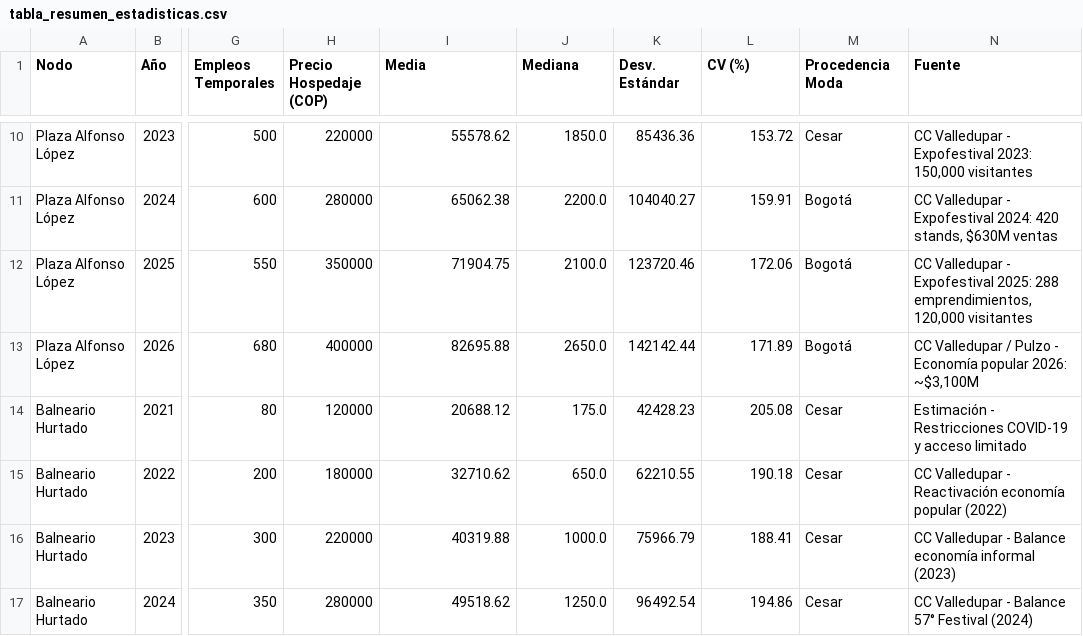
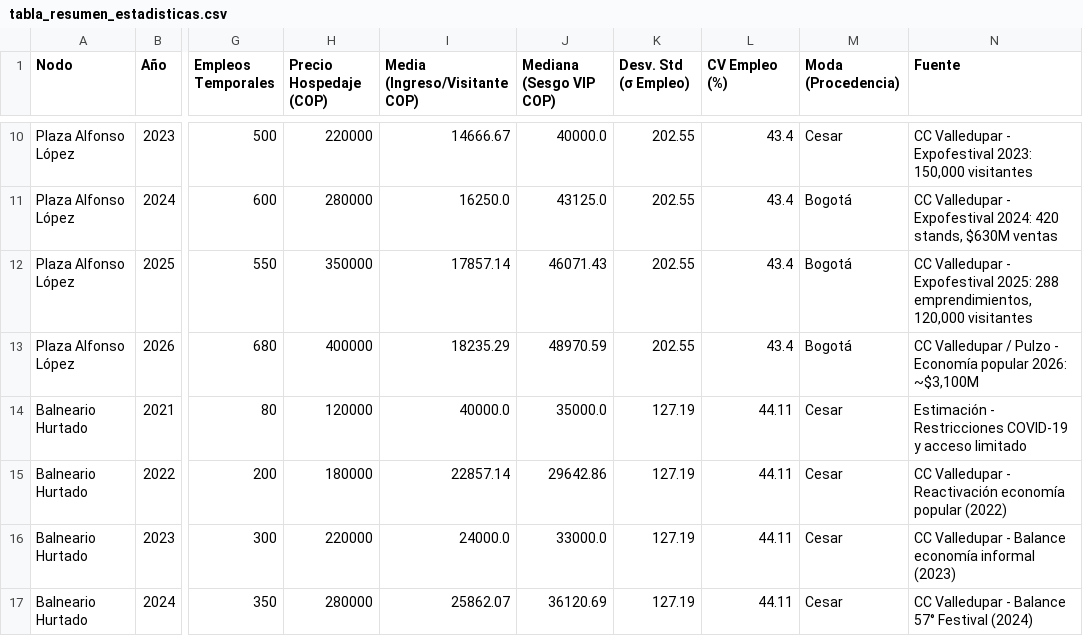
Before and after one commit to AnyeCOsp23/Digital-Twin-Econ-mico-Festival-Vallenato-2026, a CSV file: output/tabla_resumen_estadisticas.csv, drawn as a sheet; only a part is shown, gaps mark what is left out; the diff covers the shown part only; the diff names each change by its address in the sheet, - before the commit and + after, or states it on an @@ line.

```diff
--- a/output/tabla_resumen_estadisticas.csv
+++ b/output/tabla_resumen_estadisticas.csv
-I1: Media
+I1: Media (Ingreso/Visitante COP)
-J1: Mediana
+J1: Mediana (Sesgo VIP COP)
-K1: Desv. Estándar
+K1: Desv. Std (σ Empleo)
-L1: CV (%)
+L1: CV Empleo (%)
-M1: Procedencia Moda
+M1: Moda (Procedencia)
-I10 (Media (Ingreso/Visitante COP)): 55578.62
+I10 (Media (Ingreso/Visitante COP)): 14666.67
-J10 (Mediana (Sesgo VIP COP)): 1850.0
+J10 (Mediana (Sesgo VIP COP)): 40000.0
-K10 (Desv. Std (σ Empleo)): 85436.36
+K10 (Desv. Std (σ Empleo)): 202.55
-L10 (CV Empleo (%)): 153.72
+L10 (CV Empleo (%)): 43.4
-I11 (Media (Ingreso/Visitante COP)): 65062.38
+I11 (Media (Ingreso/Visitante COP)): 16250.0
-J11 (Mediana (Sesgo VIP COP)): 2200.0
+J11 (Mediana (Sesgo VIP COP)): 43125.0
-K11 (Desv. Std (σ Empleo)): 104040.27
+K11 (Desv. Std (σ Empleo)): 202.55
-L11 (CV Empleo (%)): 159.91
+L11 (CV Empleo (%)): 43.4
-I12 (Media (Ingreso/Visitante COP)): 71904.75
+I12 (Media (Ingreso/Visitante COP)): 17857.14
-J12 (Mediana (Sesgo VIP COP)): 2100.0
+J12 (Mediana (Sesgo VIP COP)): 46071.43
-K12 (Desv. Std (σ Empleo)): 123720.46
+K12 (Desv. Std (σ Empleo)): 202.55
-L12 (CV Empleo (%)): 172.06
+L12 (CV Empleo (%)): 43.4
-I13 (Media (Ingreso/Visitante COP)): 82695.88
+I13 (Media (Ingreso/Visitante COP)): 18235.29
-J13 (Mediana (Sesgo VIP COP)): 2650.0
+J13 (Mediana (Sesgo VIP COP)): 48970.59
-K13 (Desv. Std (σ Empleo)): 142142.44
+K13 (Desv. Std (σ Empleo)): 202.55
-L13 (CV Empleo (%)): 171.89
+L13 (CV Empleo (%)): 43.4
-I14 (Media (Ingreso/Visitante COP)): 20688.12
+I14 (Media (Ingreso/Visitante COP)): 40000.0
-J14 (Mediana (Sesgo VIP COP)): 175.0
+J14 (Mediana (Sesgo VIP COP)): 35000.0
-K14 (Desv. Std (σ Empleo)): 42428.23
+K14 (Desv. Std (σ Empleo)): 127.19
-L14 (CV Empleo (%)): 205.08
+L14 (CV Empleo (%)): 44.11
-I15 (Media (Ingreso/Visitante COP)): 32710.62
+I15 (Media (Ingreso/Visitante COP)): 22857.14
-J15 (Mediana (Sesgo VIP COP)): 650.0
+J15 (Mediana (Sesgo VIP COP)): 29642.86
-K15 (Desv. Std (σ Empleo)): 62210.55
+K15 (Desv. Std (σ Empleo)): 127.19
-L15 (CV Empleo (%)): 190.18
+L15 (CV Empleo (%)): 44.11
-I16 (Media (Ingreso/Visitante COP)): 40319.88
+I16 (Media (Ingreso/Visitante COP)): 24000.0
-J16 (Mediana (Sesgo VIP COP)): 1000.0
+J16 (Mediana (Sesgo VIP COP)): 33000.0
-K16 (Desv. Std (σ Empleo)): 75966.79
+K16 (Desv. Std (σ Empleo)): 127.19
-L16 (CV Empleo (%)): 188.41
+L16 (CV Empleo (%)): 44.11
-I17 (Media (Ingreso/Visitante COP)): 49518.62
+I17 (Media (Ingreso/Visitante COP)): 25862.07
-J17 (Mediana (Sesgo VIP COP)): 1250.0
+J17 (Mediana (Sesgo VIP COP)): 36120.69
-K17 (Desv. Std (σ Empleo)): 96492.54
+K17 (Desv. Std (σ Empleo)): 127.19
-L17 (CV Empleo (%)): 194.86
+L17 (CV Empleo (%)): 44.11
```
Also changed, not shown: 88 edited cells elsewhere in this file, 3 other files.
